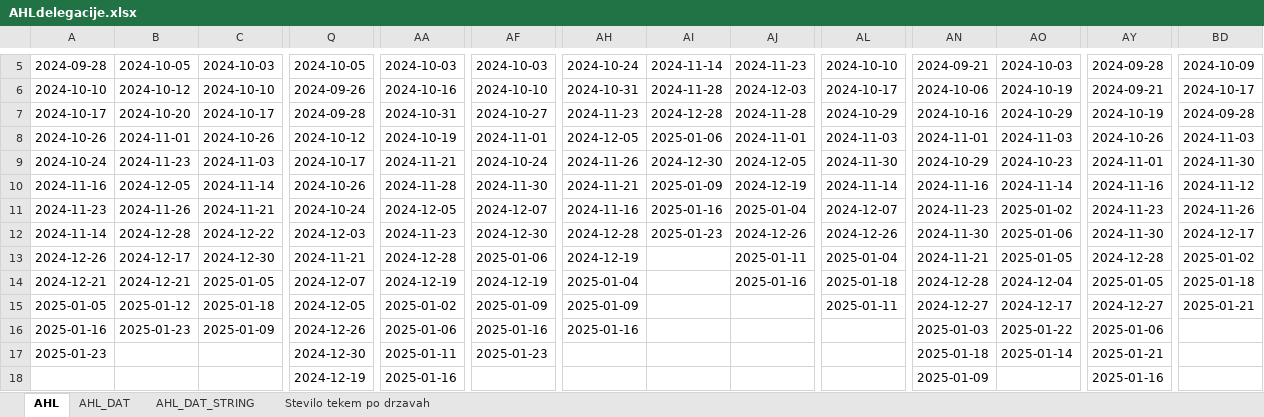
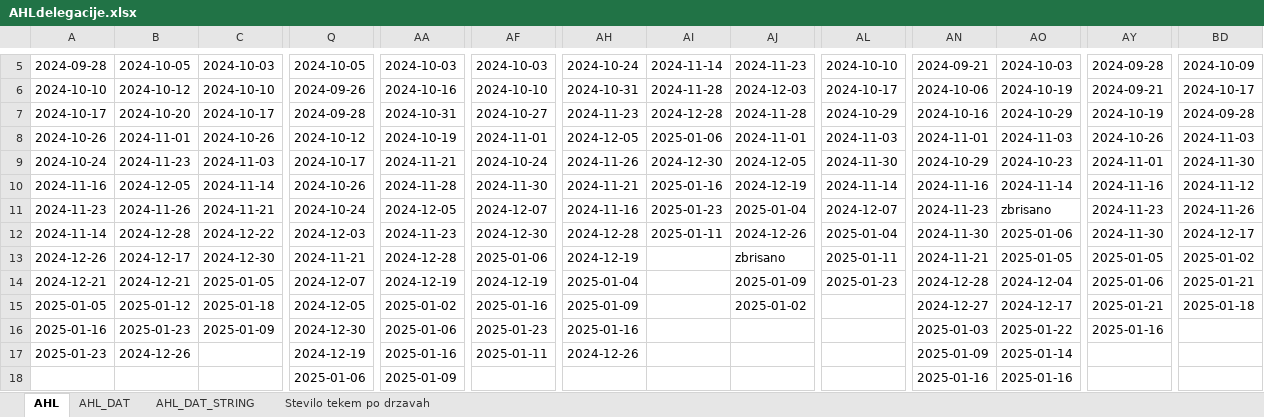
Before and after one commit to snojle23/delegacije, an Excel workbook: data/AHLdelegacije.xlsx, sheet AHL, drawn as a sheet; only a part is shown, gaps mark what is left out; values as stored, in another font and other column widths than the file's, no borders; the diff covers the shown part only; the diff names each change by its address in the sheet, - before the commit and + after, or states it on an @@ line.

```diff
--- a/data/AHLdelegacije.xlsx (sheet AHL)
+++ b/data/AHLdelegacije.xlsx (sheet AHL)
-AI10: 2025-01-09
+AI10: 2025-01-16
-AI11: 2025-01-16
+AI11: 2025-01-23
-AO11: 2025-01-02
+AO11: zbrisano
-AI12: 2025-01-23
+AI12: 2025-01-11
-AL12: 2024-12-26
+AL12: 2025-01-04
-AJ13: 2025-01-11
+AJ13: zbrisano
-AL13: 2025-01-04
+AL13: 2025-01-11
-AY13: 2024-12-28
+AY13: 2025-01-05
-AJ14: 2025-01-16
+AJ14: 2025-01-09
-AL14: 2025-01-18
+AL14: 2025-01-23
-AY14: 2025-01-05
+AY14: 2025-01-06
-BD14: 2025-01-18
+BD14: 2025-01-21
-AF15: 2025-01-09
+AF15: 2025-01-16
-AJ15: (empty)
+AJ15: 2025-01-02
-AL15: 2025-01-11
+AL15: (empty)
-AY15: 2024-12-27
+AY15: 2025-01-21
-BD15: 2025-01-21
+BD15: 2025-01-18
-Q16: 2024-12-26
+Q16: 2024-12-30
-AF16: 2025-01-16
+AF16: 2025-01-23
-AY16: 2025-01-06
+AY16: 2025-01-16
-B17: (empty)
+B17: 2024-12-26
-Q17: 2024-12-30
+Q17: 2024-12-19
-AA17: 2025-01-11
+AA17: 2025-01-16
-AF17: 2025-01-23
+AF17: 2025-01-11
-AH17: (empty)
+AH17: 2024-12-26
-AN17: 2025-01-18
+AN17: 2025-01-09
-AY17: 2025-01-21
+AY17: (empty)
-Q18: 2024-12-19
+Q18: 2025-01-06
-AA18: 2025-01-16
+AA18: 2025-01-09
-AN18: 2025-01-09
+AN18: 2025-01-16
-AO18: (empty)
+AO18: 2025-01-16
-AY18: 2025-01-16
+AY18: (empty)
```
Also changed, not shown: 16 edited cells elsewhere in this sheet, sheet Stevilo tekem po drzavah, sheet AHL_DAT, sheet AHL_DAT_STRING, formulas that keep their value, data/ICEHLdelegacije.xlsx, data/statistika po državah.xlsx, 3 other files.
